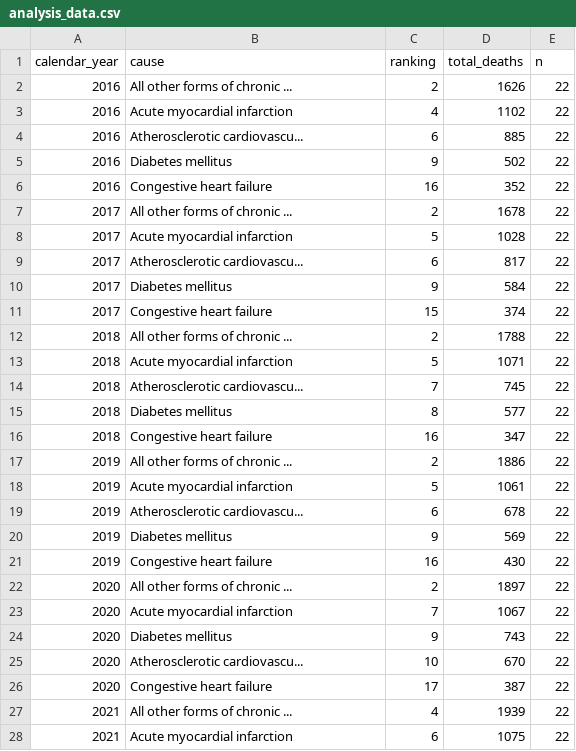
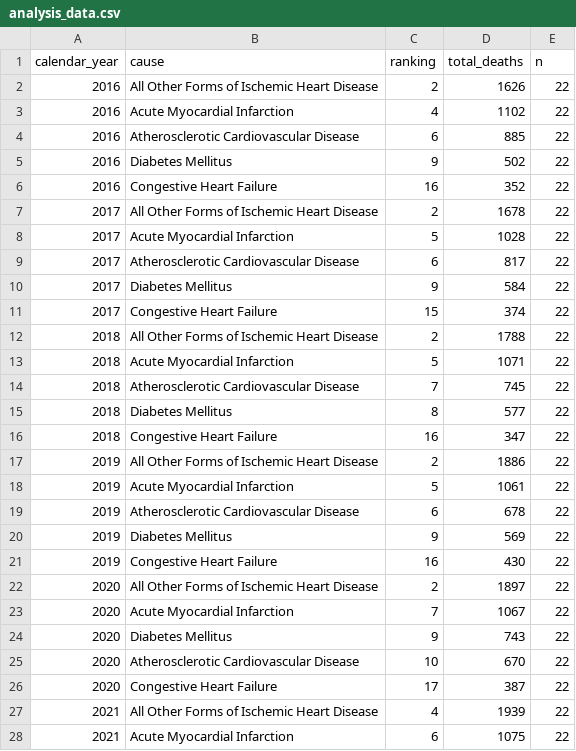
Before and after one commit to alexandersunliang/Temporal-Trends-in-Heart-Disease-and-Diabetes-Mortality-in-Alberta, a CSV file: data/analysis_data/analysis_data.csv, drawn as a sheet; only a part is shown; the diff covers the shown part only.

```diff
--- a/data/analysis_data/analysis_data.csv
+++ b/data/analysis_data/analysis_data.csv
@@ -1,28 +1,28 @@
 calendar_year,cause,ranking,total_deaths,n
-2016,All other forms of chronic ...,2,1626,22
-2016,Acute myocardial infarction,4,1102,22
-2016,Atherosclerotic cardiovascu...,6,885,22
-2016,Diabetes mellitus,9,502,22
-2016,Congestive heart failure,16,352,22
-2017,All other forms of chronic ...,2,1678,22
-2017,Acute myocardial infarction,5,1028,22
-2017,Atherosclerotic cardiovascu...,6,817,22
-2017,Diabetes mellitus,9,584,22
-2017,Congestive heart failure,15,374,22
-2018,All other forms of chronic ...,2,1788,22
-2018,Acute myocardial infarction,5,1071,22
-2018,Atherosclerotic cardiovascu...,7,745,22
-2018,Diabetes mellitus,8,577,22
-2018,Congestive heart failure,16,347,22
-2019,All other forms of chronic ...,2,1886,22
-2019,Acute myocardial infarction,5,1061,22
-2019,Atherosclerotic cardiovascu...,6,678,22
-2019,Diabetes mellitus,9,569,22
-2019,Congestive heart failure,16,430,22
-2020,All other forms of chronic ...,2,1897,22
-2020,Acute myocardial infarction,7,1067,22
-2020,Diabetes mellitus,9,743,22
-2020,Atherosclerotic cardiovascu...,10,670,22
-2020,Congestive heart failure,17,387,22
-2021,All other forms of chronic ...,4,1939,22
-2021,Acute myocardial infarction,6,1075,22
+2016,All Other Forms of Ischemic Heart Disease,2,1626,22
+2016,Acute Myocardial Infarction,4,1102,22
+2016,Atherosclerotic Cardiovascular Disease,6,885,22
+2016,Diabetes Mellitus,9,502,22
+2016,Congestive Heart Failure,16,352,22
+2017,All Other Forms of Ischemic Heart Disease,2,1678,22
+2017,Acute Myocardial Infarction,5,1028,22
+2017,Atherosclerotic Cardiovascular Disease,6,817,22
+2017,Diabetes Mellitus,9,584,22
+2017,Congestive Heart Failure,15,374,22
+2018,All Other Forms of Ischemic Heart Disease,2,1788,22
+2018,Acute Myocardial Infarction,5,1071,22
+2018,Atherosclerotic Cardiovascular Disease,7,745,22
+2018,Diabetes Mellitus,8,577,22
+2018,Congestive Heart Failure,16,347,22
+2019,All Other Forms of Ischemic Heart Disease,2,1886,22
+2019,Acute Myocardial Infarction,5,1061,22
+2019,Atherosclerotic Cardiovascular Disease,6,678,22
+2019,Diabetes Mellitus,9,569,22
+2019,Congestive Heart Failure,16,430,22
+2020,All Other Forms of Ischemic Heart Disease,2,1897,22
+2020,Acute Myocardial Infarction,7,1067,22
+2020,Diabetes Mellitus,9,743,22
+2020,Atherosclerotic Cardiovascular Disease,10,670,22
+2020,Congestive Heart Failure,17,387,22
+2021,All Other Forms of Ischemic Heart Disease,4,1939,22
+2021,Acute Myocardial Infarction,6,1075,22
```
Also changed, not shown: 3 edited cells elsewhere in this file, 3 other files.
